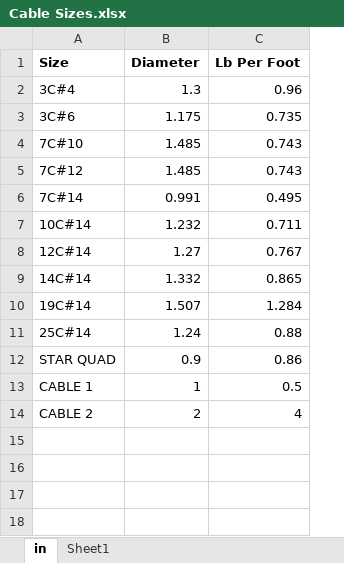
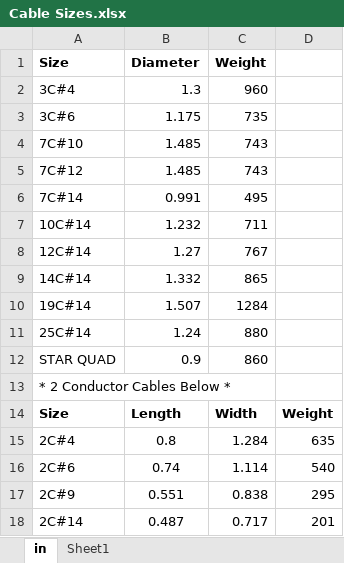
Before and after one commit to TCE-Innovation/Cable-Run-Optimizer, an Excel workbook: Cable Sizes.xlsx, sheet in, drawn as a sheet; values as stored, in another font and other column widths than the file's, no borders; removed rows and columns are numbered as before the commit, all else as after; the diff names each change by its address in the sheet, - before the commit and + after, or states it on an @@ line.

Commit message:
2 Conductor Area Calculations
Visualization doesn't work yet, but area calculations are correct

```diff
--- a/Cable Sizes.xlsx (sheet in)
+++ b/Cable Sizes.xlsx (sheet in)
-column C (Lb Per Foot), rows 2-12: 0.96 | 0.735 | 0.743 | 0.743 | 0.495 | 0.711 | 0.767 | 0.865 | 1.284 | 0.88 | 0.86
+column C (Weight), rows 2-12: 960 | 735 | 743 | 743 | 495 | 711 | 767 | 865 | 1284 | 880 | 860
+column D, empty
-row 13: CABLE 1 | 1 | 0.5
-row 14: CABLE 2 | 2 | 4
+row 13: * 2 Conductor Cables Below *
+row 14: Size | Length | Width | Weight
+row 15: 2C#4 | 0.8 | 1.284 | 635
+row 16: 2C#6 | 0.74 | 1.114 | 540
+row 17: 2C#9 | 0.551 | 0.838 | 295
+row 18: 2C#14 | 0.487 | 0.717 | 201
```
Also changed, not shown: Output File.xlsx, Test Basic Pull Sheet.xlsx, 15 other files.
